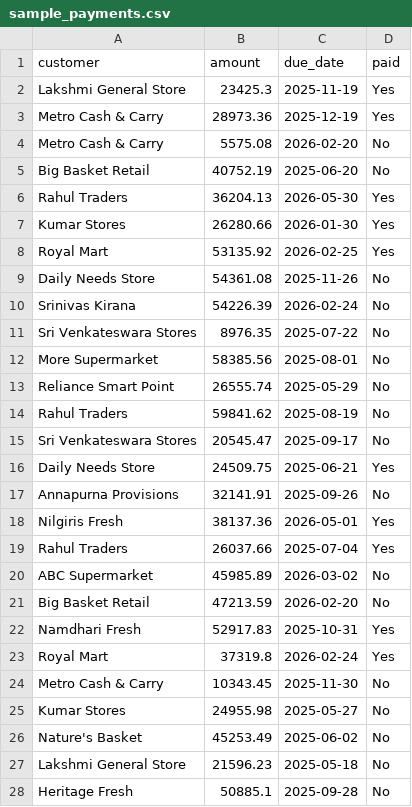
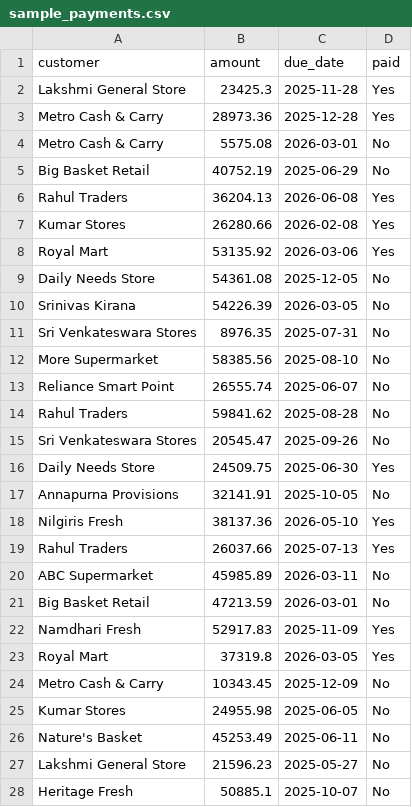
Before and after one commit to rakshithananda18-cmyk/bizassist-billing, a CSV file: sample_data/sample_payments.csv, drawn as a sheet; only a part is shown; the diff covers the shown part only.

```diff
--- a/sample_data/sample_payments.csv
+++ b/sample_data/sample_payments.csv
@@ -1,28 +1,28 @@
 customer,amount,due_date,paid
-Lakshmi General Store,23425.3,2025-11-19,Yes
-Metro Cash & Carry,28973.36,2025-12-19,Yes
-Metro Cash & Carry,5575.08,2026-02-20,No
-Big Basket Retail,40752.19,2025-06-20,No
-Rahul Traders,36204.13,2026-05-30,Yes
-Kumar Stores,26280.66,2026-01-30,Yes
-Royal Mart,53135.92,2026-02-25,Yes
-Daily Needs Store,54361.08,2025-11-26,No
-Srinivas Kirana,54226.39,2026-02-24,No
-Sri Venkateswara Stores,8976.35,2025-07-22,No
-More Supermarket,58385.56,2025-08-01,No
-Reliance Smart Point,26555.74,2025-05-29,No
-Rahul Traders,59841.62,2025-08-19,No
-Sri Venkateswara Stores,20545.47,2025-09-17,No
-Daily Needs Store,24509.75,2025-06-21,Yes
-Annapurna Provisions,32141.91,2025-09-26,No
-Nilgiris Fresh,38137.36,2026-05-01,Yes
-Rahul Traders,26037.66,2025-07-04,Yes
-ABC Supermarket,45985.89,2026-03-02,No
-Big Basket Retail,47213.59,2026-02-20,No
-Namdhari Fresh,52917.83,2025-10-31,Yes
-Royal Mart,37319.8,2026-02-24,Yes
-Metro Cash & Carry,10343.45,2025-11-30,No
-Kumar Stores,24955.98,2025-05-27,No
-Nature's Basket,45253.49,2025-06-02,No
-Lakshmi General Store,21596.23,2025-05-18,No
-Heritage Fresh,50885.1,2025-09-28,No
+Lakshmi General Store,23425.3,2025-11-28,Yes
+Metro Cash & Carry,28973.36,2025-12-28,Yes
+Metro Cash & Carry,5575.08,2026-03-01,No
+Big Basket Retail,40752.19,2025-06-29,No
+Rahul Traders,36204.13,2026-06-08,Yes
+Kumar Stores,26280.66,2026-02-08,Yes
+Royal Mart,53135.92,2026-03-06,Yes
+Daily Needs Store,54361.08,2025-12-05,No
+Srinivas Kirana,54226.39,2026-03-05,No
+Sri Venkateswara Stores,8976.35,2025-07-31,No
+More Supermarket,58385.56,2025-08-10,No
+Reliance Smart Point,26555.74,2025-06-07,No
+Rahul Traders,59841.62,2025-08-28,No
+Sri Venkateswara Stores,20545.47,2025-09-26,No
+Daily Needs Store,24509.75,2025-06-30,Yes
+Annapurna Provisions,32141.91,2025-10-05,No
+Nilgiris Fresh,38137.36,2026-05-10,Yes
+Rahul Traders,26037.66,2025-07-13,Yes
+ABC Supermarket,45985.89,2026-03-11,No
+Big Basket Retail,47213.59,2026-03-01,No
+Namdhari Fresh,52917.83,2025-11-09,Yes
+Royal Mart,37319.8,2026-03-05,Yes
+Metro Cash & Carry,10343.45,2025-12-09,No
+Kumar Stores,24955.98,2025-06-05,No
+Nature's Basket,45253.49,2025-06-11,No
+Lakshmi General Store,21596.23,2025-05-27,No
+Heritage Fresh,50885.1,2025-10-07,No
```
Also changed, not shown: 63 edited cells elsewhere in this file, sample_data/sample_inventory.csv, sample_data/sample_invoices.csv, 1 other file.
